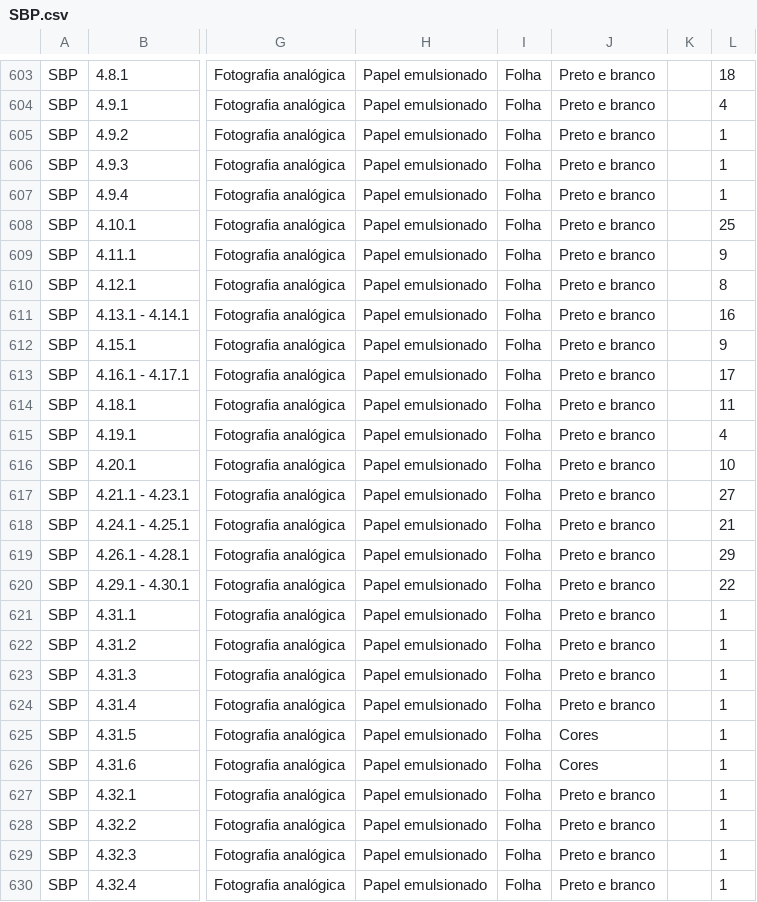
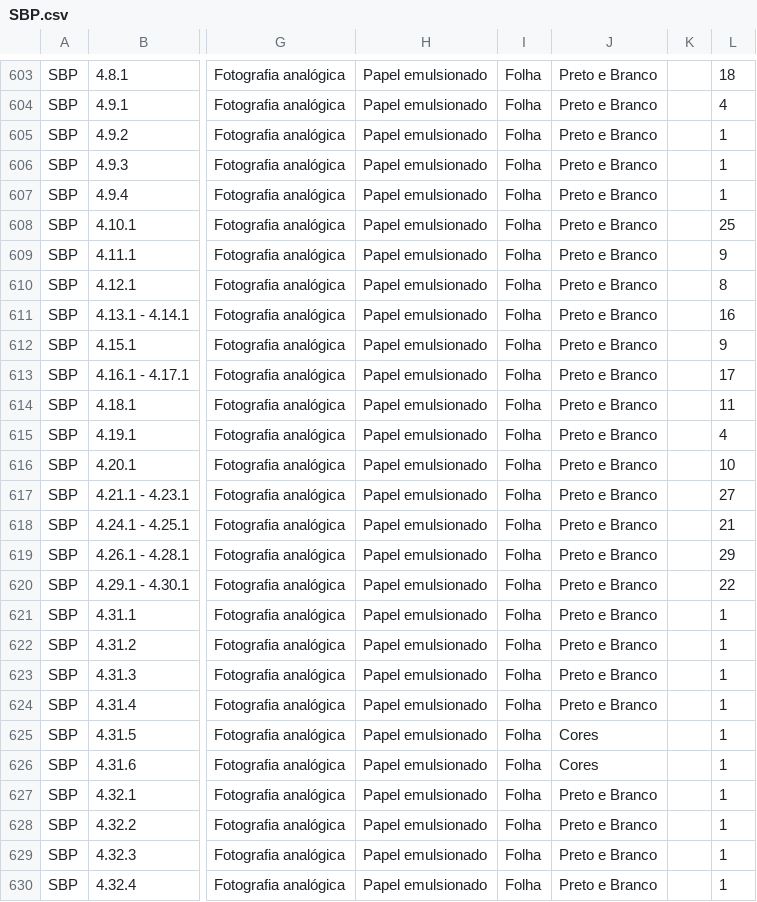
Before and after one commit to fflch/scripts, a CSV file: drupal/caph/conjuntos-documentais/SBP/SBP.csv, drawn as a sheet; only a part is shown, gaps mark what is left out; the diff covers the shown part only; the diff names each change by its address in the sheet, - before the commit and + after, or states it on an @@ line.

```diff
--- a/drupal/caph/conjuntos-documentais/SBP/SBP.csv
+++ b/drupal/caph/conjuntos-documentais/SBP/SBP.csv
-J603:J624: Preto e branco
+J603:J624: Preto e Branco
-J627:J630: Preto e branco
+J627:J630: Preto e Branco
```
Also changed, not shown: 67 edited cells elsewhere in this file, drupal/caph/conjuntos-documentais/JAP/JAP.csv, 2 other files.
